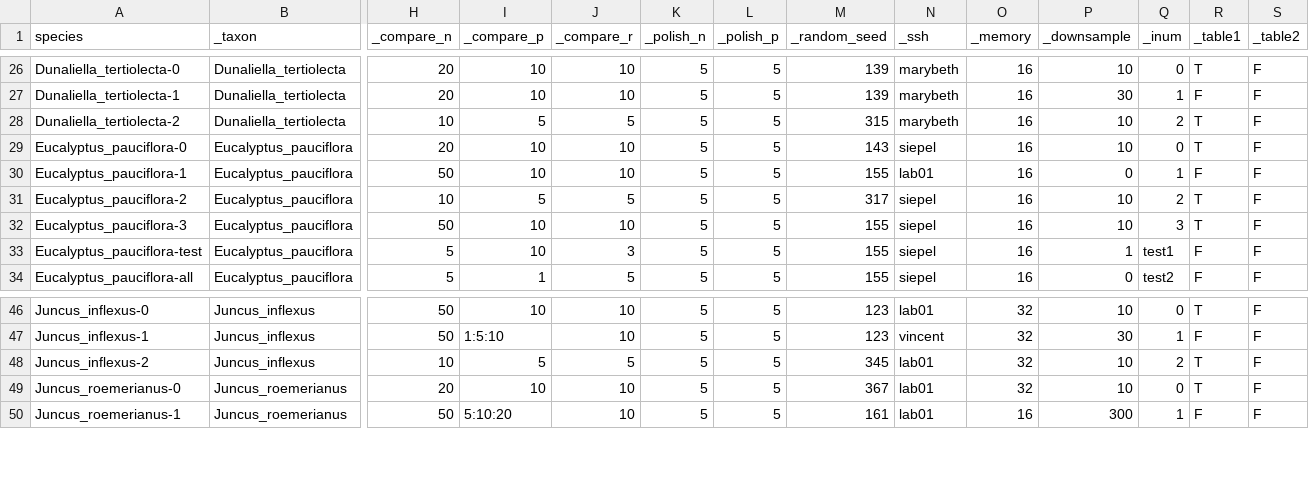
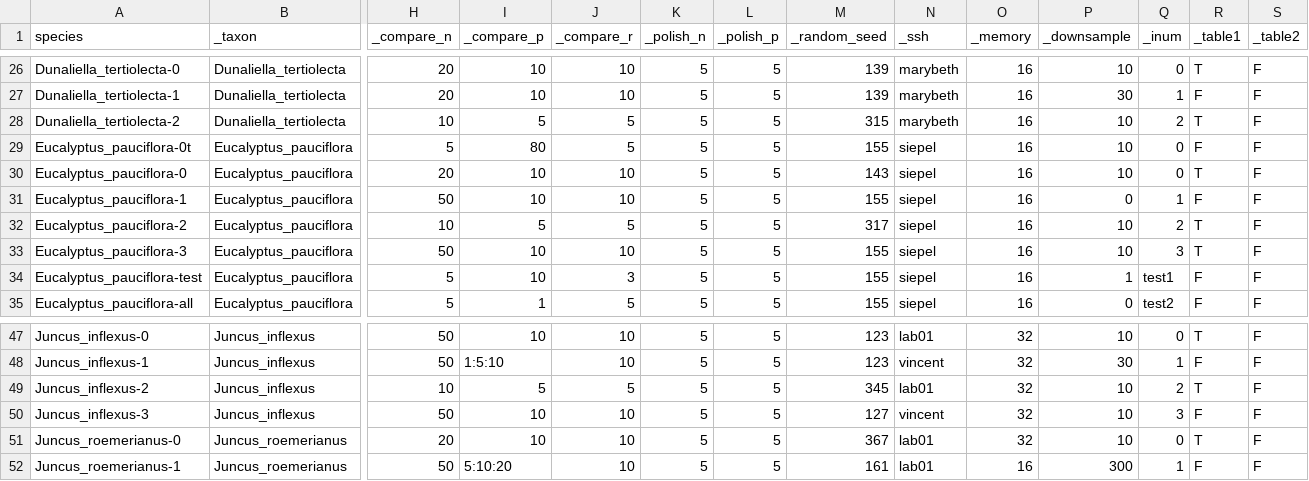
Before and after one commit to goshng/polap, a CSV file: src/polap-data-v2.csv, drawn as a sheet; only a part is shown, gaps mark what is left out; addresses are those after the commit; rows hold the shown columns only; the diff names each change by its address in the sheet, - before the commit and + after, or states it on an @@ line.

```diff
--- a/src/polap-data-v2.csv
+++ b/src/polap-data-v2.csv
+row 29: Eucalyptus_pauciflora-0t | Eucalyptus_pauciflora | 5 | 80 | 5 | 5 | 5 | 155 | siepel | 16 | 10 | 0 | F | F
-N31 (_ssh): lab01
+N31 (_ssh): siepel
+row 50: Juncus_inflexus-3 | Juncus_inflexus | 50 | 10 | 10 | 5 | 5 | 127 | vincent | 32 | 10 | 3 | F | F
```
Also changed, not shown: 17 other files.
